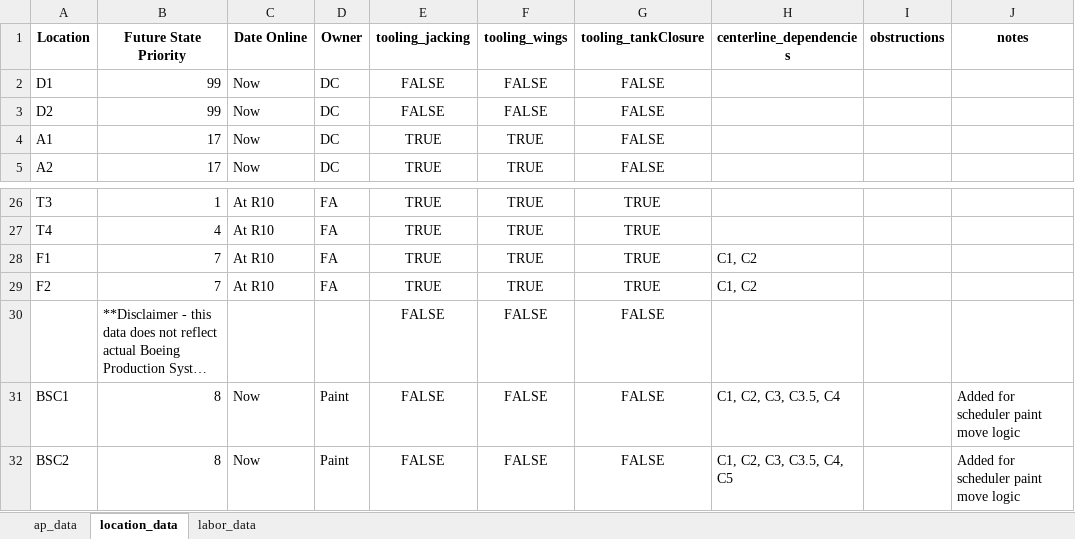
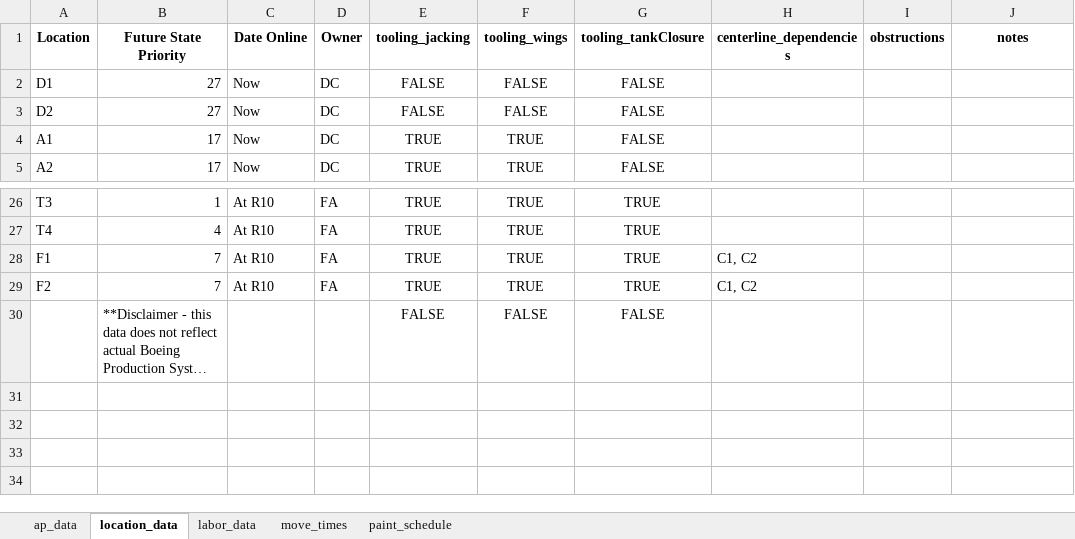
Before and after one commit to JAG954/BSC-FGI_Scheduler, an Excel workbook: FGI_liveState.xlsx, sheet location_data, drawn as a sheet; only a part is shown, gaps mark what is left out; long unchanged cells end in …; values as stored, in another font and other column widths than the file's, no borders; the diff names each change by its address in the sheet, - before the commit and + after, or states it on an @@ line.

```diff
--- a/FGI_liveState.xlsx (sheet location_data)
+++ b/FGI_liveState.xlsx (sheet location_data)
+sheet tab: move_times
+sheet tab: paint_schedule
-B2:B3 (Future State Priority): 99
+B2:B3 (Future State Priority): 27
-row 31: BSC1 | 8 | Now | Paint | FALSE | FALSE | FALSE | C1, C2, C3, C3.5, C4 |  | Added for scheduler paint move logic
-row 32: BSC2 | 8 | Now | Paint | FALSE | FALSE | FALSE | C1, C2, C3, C3.5, C4, C5 |  | Added for scheduler paint move logic
```
Also changed, not shown: sheet ap_data, sheet labor_data, 1 other file.
